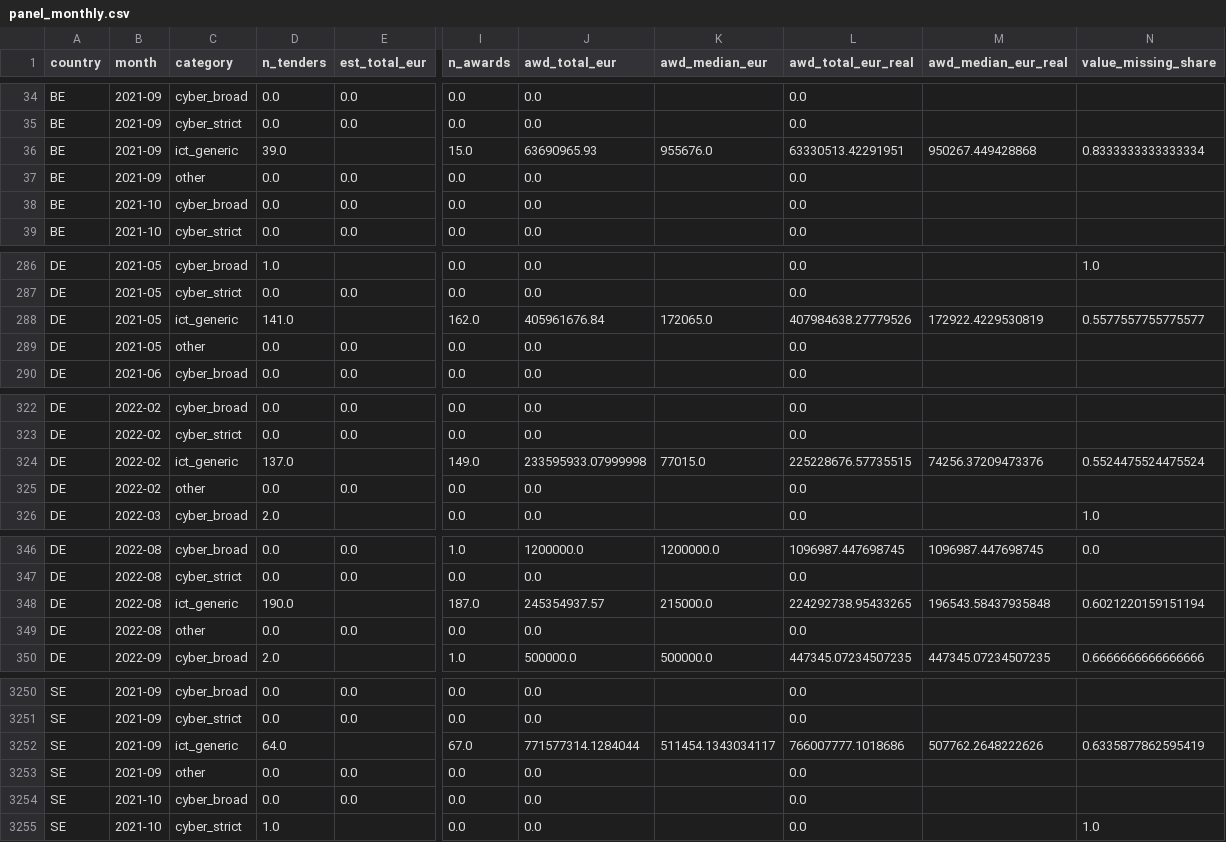
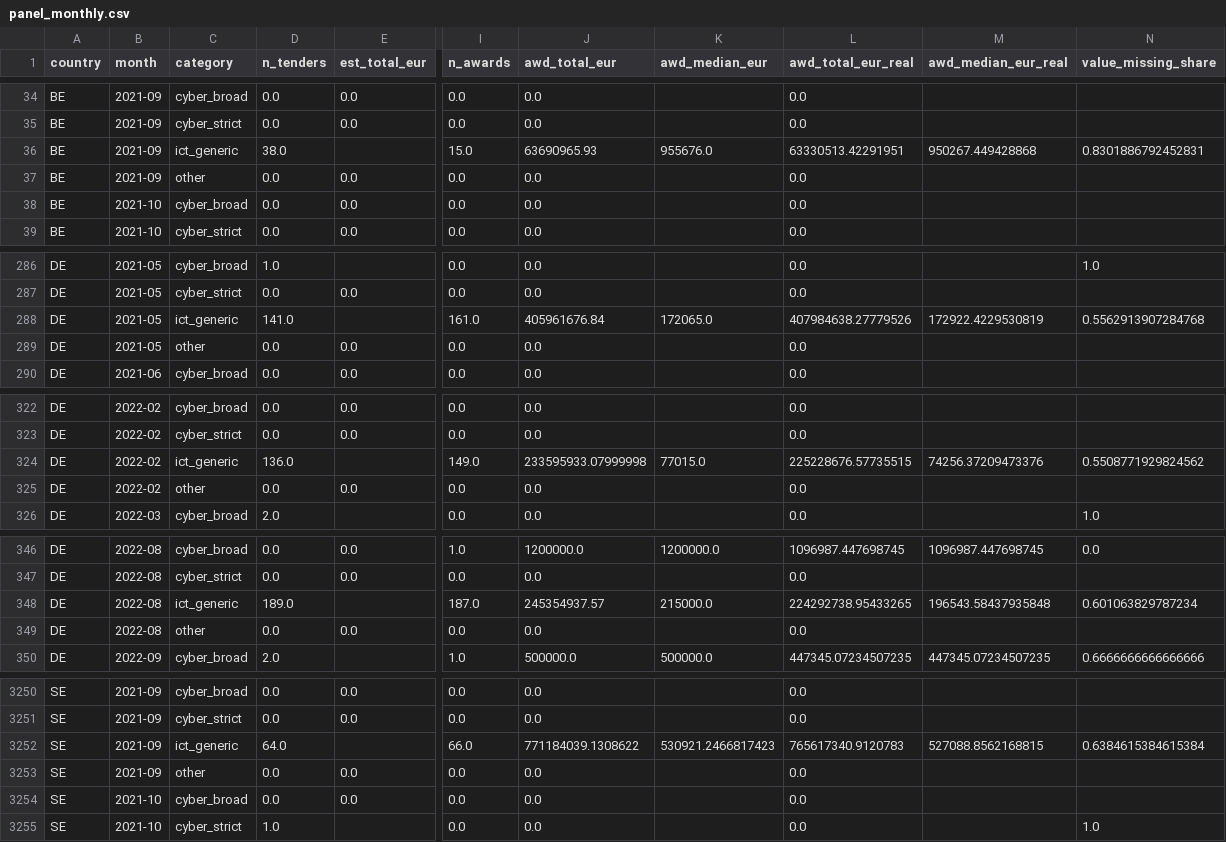
Before and after one commit to shapironeil/skills-copilot-codespaces-vscode, a CSV file: tesi-empirico/output/panel_monthly.csv, drawn as a sheet; only a part is shown, gaps mark what is left out; the diff covers the shown part only; the diff names each change by its address in the sheet, - before the commit and + after, or states it on an @@ line.

```diff
--- a/tesi-empirico/output/panel_monthly.csv
+++ b/tesi-empirico/output/panel_monthly.csv
-D36 (n_tenders): 39.0
+D36 (n_tenders): 38.0
-N36 (value_missing_share): 0.8333333333333334
+N36 (value_missing_share): 0.8301886792452831
-I288 (n_awards): 162.0
+I288 (n_awards): 161.0
-N288 (value_missing_share): 0.5577557755775577
+N288 (value_missing_share): 0.5562913907284768
-D324 (n_tenders): 137.0
+D324 (n_tenders): 136.0
-N324 (value_missing_share): 0.5524475524475524
+N324 (value_missing_share): 0.5508771929824562
-D348 (n_tenders): 190.0
+D348 (n_tenders): 189.0
-N348 (value_missing_share): 0.6021220159151194
+N348 (value_missing_share): 0.601063829787234
-I3252 (n_awards): 67.0
+I3252 (n_awards): 66.0
-J3252 (awd_total_eur): 771577314.1284044
+J3252 (awd_total_eur): 771184039.1308622
-K3252 (awd_median_eur): 511454.1343034117
+K3252 (awd_median_eur): 530921.2466817423
-L3252 (awd_total_eur_real): 766007777.1018686
+L3252 (awd_total_eur_real): 765617340.9120783
-M3252 (awd_median_eur_real): 507762.2648222626
+M3252 (awd_median_eur_real): 527088.8562168815
-N3252 (value_missing_share): 0.6335877862595419
+N3252 (value_missing_share): 0.6384615384615384
```
Also changed, not shown: 10 edited cells elsewhere in this file, tesi-empirico/data/panel_country_month.csv, tesi-empirico/output/tables/placebo_csdid.csv, 16 other files.
